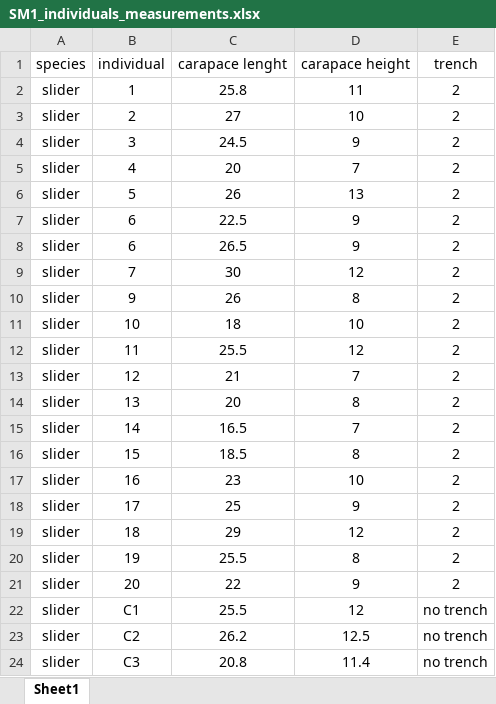
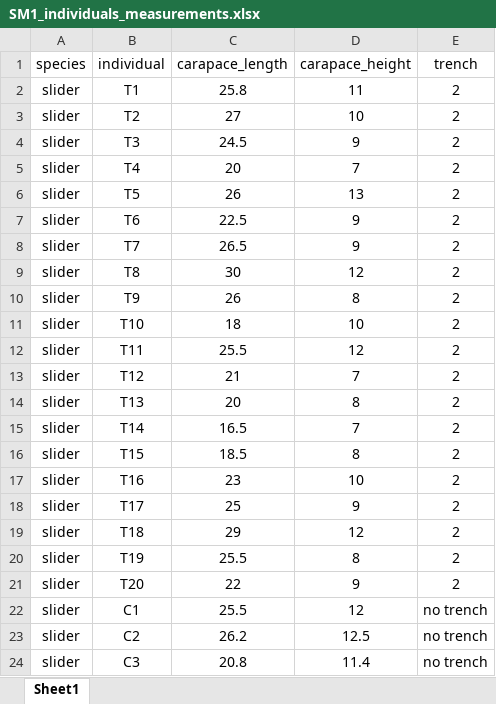
Before and after one commit to bibianadasoler/Trenches_chelonians_railways, an Excel workbook: SM1_individuals_measurements.xlsx, sheet Sheet1, drawn as a sheet; only a part is shown; values as stored, in another font and other column widths than the file's, no borders; the diff names each change by its address in the sheet, - before the commit and + after, or states it on an @@ line.

```diff
--- a/SM1_individuals_measurements.xlsx (sheet Sheet1)
+++ b/SM1_individuals_measurements.xlsx (sheet Sheet1)
-C1: carapace lenght
+C1: carapace_length
-D1: carapace height
+D1: carapace_height
-B2 (individual): 1
+B2 (individual): T1
-B3 (individual): 2
+B3 (individual): T2
-B4 (individual): 3
+B4 (individual): T3
-B5 (individual): 4
+B5 (individual): T4
-B6 (individual): 5
+B6 (individual): T5
-B7 (individual): 6
+B7 (individual): T6
-B8 (individual): 6
+B8 (individual): T7
-B9 (individual): 7
+B9 (individual): T8
-B10 (individual): 9
+B10 (individual): T9
-B11 (individual): 10
+B11 (individual): T10
-B12 (individual): 11
+B12 (individual): T11
-B13 (individual): 12
+B13 (individual): T12
-B14 (individual): 13
+B14 (individual): T13
-B15 (individual): 14
+B15 (individual): T14
-B16 (individual): 15
+B16 (individual): T15
-B17 (individual): 16
+B17 (individual): T16
-B18 (individual): 17
+B18 (individual): T17
-B19 (individual): 18
+B19 (individual): T18
-B20 (individual): 19
+B20 (individual): T19
-B21 (individual): 20
+B21 (individual): T20
```
Also changed, not shown: 15 other files.
